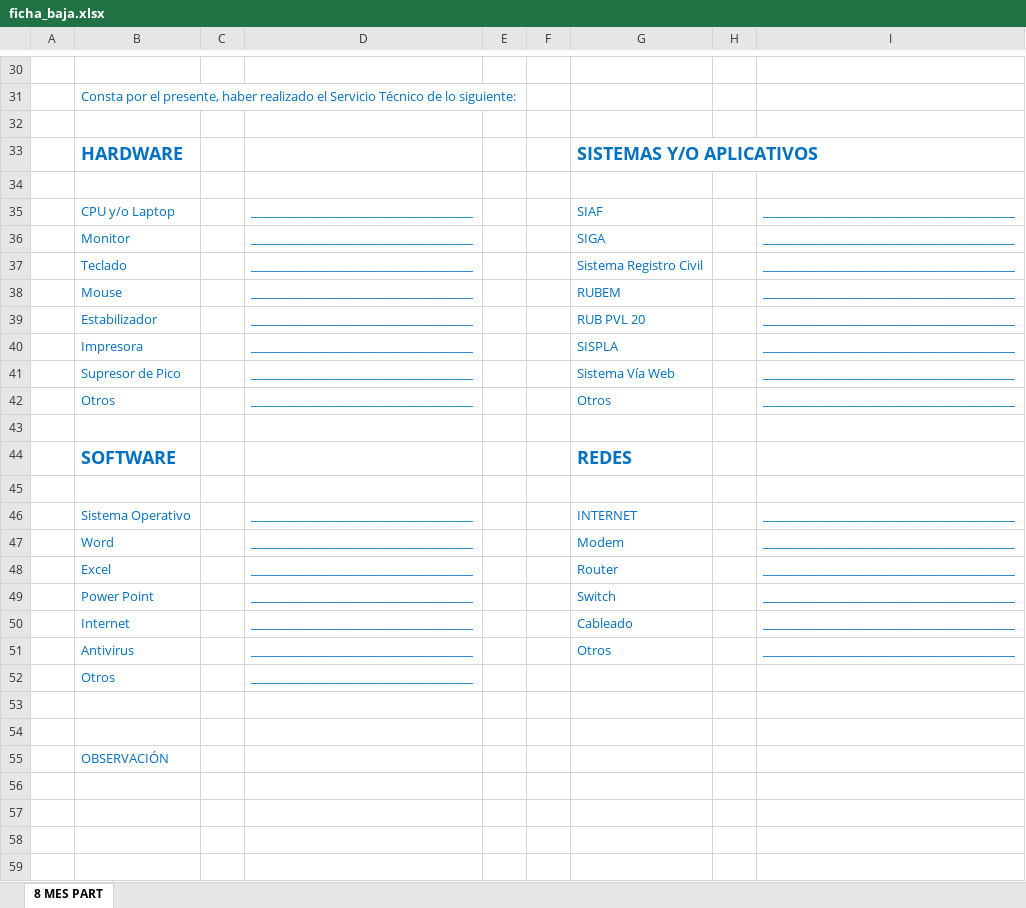
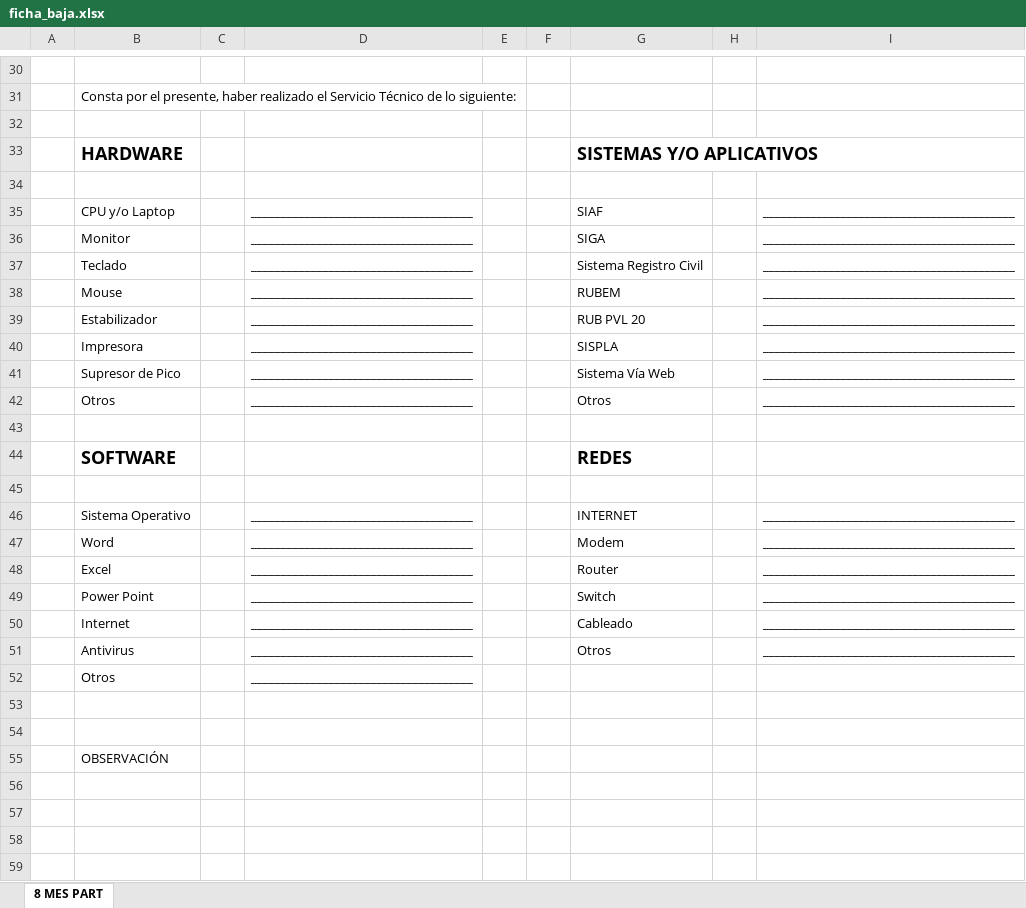
Before and after one commit to F3RN4ND0-30/sisti, an Excel workbook: backend/php/excel/plantillas/ficha_baja.xlsx, sheet 8 MES PART, drawn as a sheet; only a part is shown, gaps mark what is left out; values as stored, in another font and other column widths than the file's, no borders; charts and pictures not drawn; the diff covers the shown part only; the diff names each change by its address in the sheet, - before the commit and + after, or states it on an @@ line.

```diff
--- a/backend/php/excel/plantillas/ficha_baja.xlsx (sheet 8 MES PART)
+++ b/backend/php/excel/plantillas/ficha_baja.xlsx (sheet 8 MES PART)
-B31 text colour: #0070C0
+B31 text colour: black
-B33 text colour: #0070C0
+B33 text colour: black
-G33 text colour: #0070C0
+G33 text colour: black
-B35:B42 text colour: #0070C0
+B35:B42 text colour: black
-D35:D42 text colour: #0070C0
+D35:D42 text colour: black
-G35:G42 text colour: #0070C0
+G35:G42 text colour: black
-I35:I42 text colour: #0070C0
+I35:I42 text colour: black
-B44 text colour: #0070C0
+B44 text colour: black
-G44 text colour: #0070C0
+G44 text colour: black
-B46:B52 text colour: #0070C0
+B46:B52 text colour: black
-D46:D52 text colour: #0070C0
+D46:D52 text colour: black
-G46:G51 text colour: #0070C0
+G46:G51 text colour: black
-I46:I51 text colour: #0070C0
+I46:I51 text colour: black
-B55 text colour: #0070C0
+B55 text colour: black
```
Also changed, not shown: cell formats elsewhere in this sheet, backend/php/excel/plantillas/ficha_instalacion.xlsx, 11 other files.
